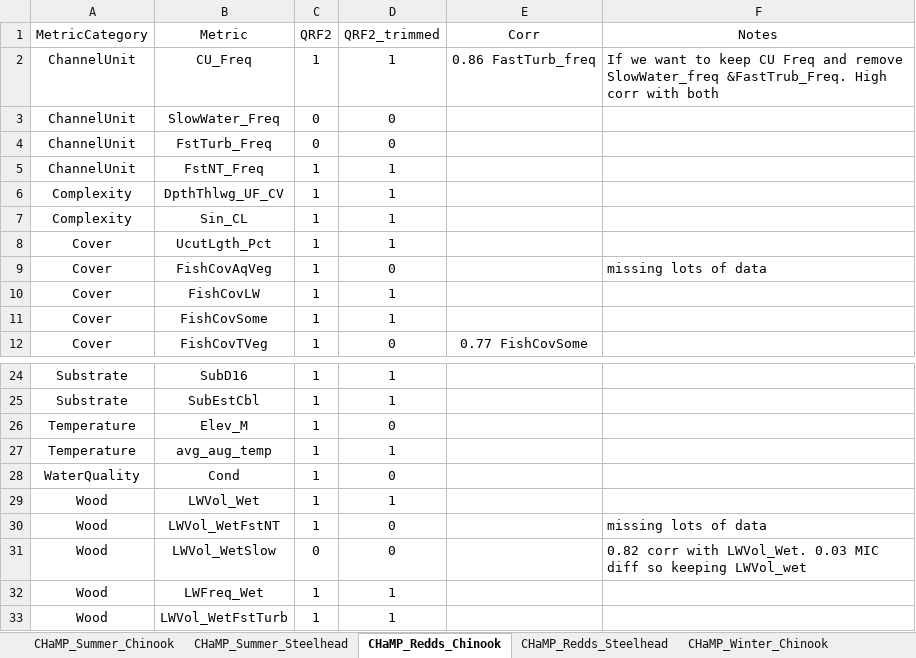
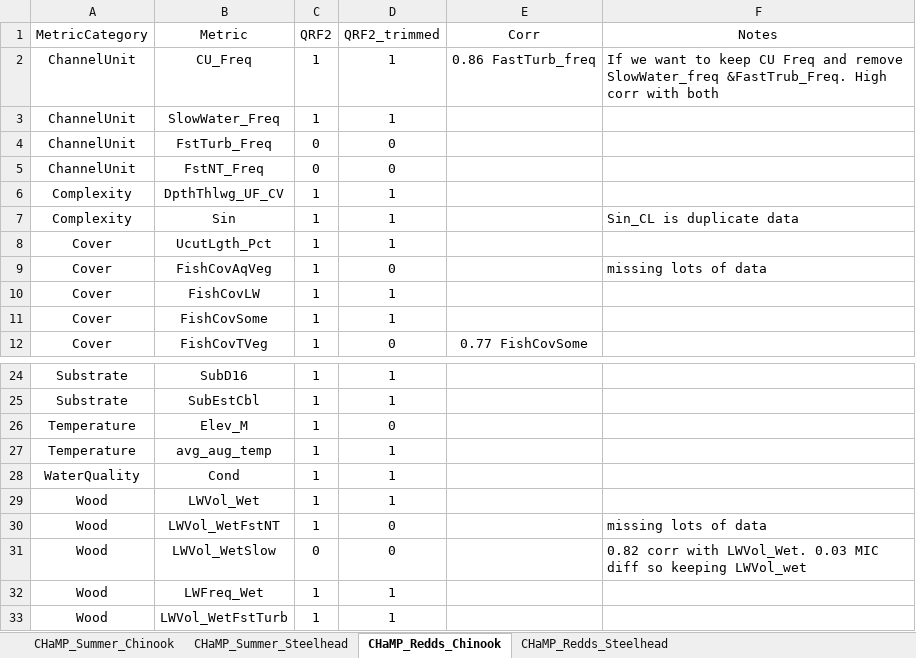
Before and after one commit to Mount-Hood-Environmental/QRF_extrapolation, an Excel workbook: model_fit_selection/ModelCovSelected.xlsx, sheet CHaMP_Redds_Chinook, drawn as a sheet; only a part is shown, gaps mark what is left out; values as stored, in another font and other column widths than the file's, no borders; the diff names each change by its address in the sheet, - before the commit and + after, or states it on an @@ line.

```diff
--- a/model_fit_selection/ModelCovSelected.xlsx (sheet CHaMP_Redds_Chinook)
+++ b/model_fit_selection/ModelCovSelected.xlsx (sheet CHaMP_Redds_Chinook)
-sheet tab: CHaMP_Winter_Chinook
-C3 (QRF2): 0
+C3 (QRF2): 1
-D3 (QRF2_trimmed): 0
+D3 (QRF2_trimmed): 1
-C5 (QRF2): 1
+C5 (QRF2): 0
-D5 (QRF2_trimmed): 1
+D5 (QRF2_trimmed): 0
-B7 (Metric): Sin_CL
+B7 (Metric): Sin
-F7 (Notes): (empty)
+F7 (Notes): Sin_CL is duplicate data
-D28 (QRF2_trimmed): 0
+D28 (QRF2_trimmed): 1
```
Also changed, not shown: sheet CHaMP_Redds_Steelhead, sheet CHaMP_Summer_Chinook, sheet CHaMP_Summer_Steelhead, other sheet tabs.
